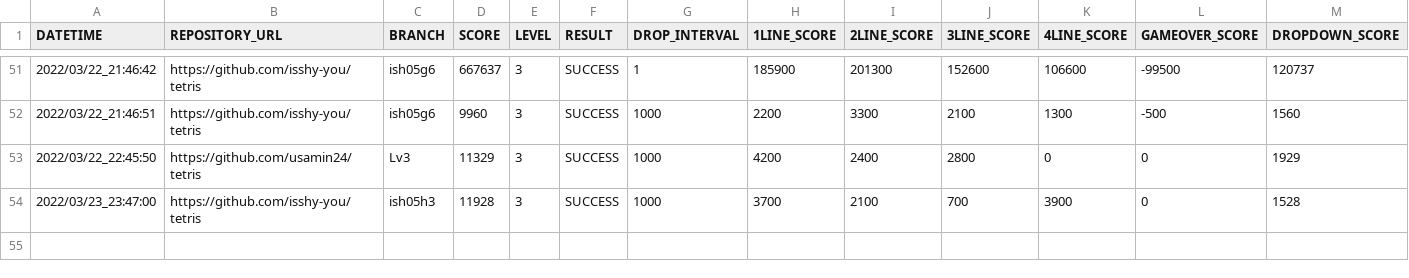
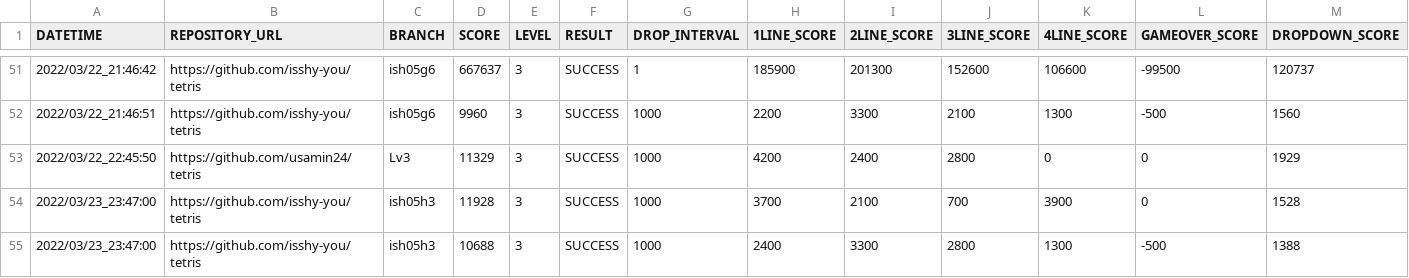
Before and after one commit to ChallengeClub/tetris_score_server, a CSV file: log/result_level_3.csv, drawn as a sheet; only a part is shown, gaps mark what is left out; rows hold the shown columns only; the diff names each change by its address in the sheet, - before the commit and + after, or states it on an @@ line.

```diff
--- a/log/result_level_3.csv
+++ b/log/result_level_3.csv
+row 55: 2022/03/23_23:47:00 | https://github.com/isshy-you/tetris | ish05h3 | 10688 | 3 | SUCCESS | 1000 | 2400 | 3300 | 2800 | 1300 | -500 | 1388
```
Also changed, not shown: log/result.csv, log/result_ranking_level_3.csv.
